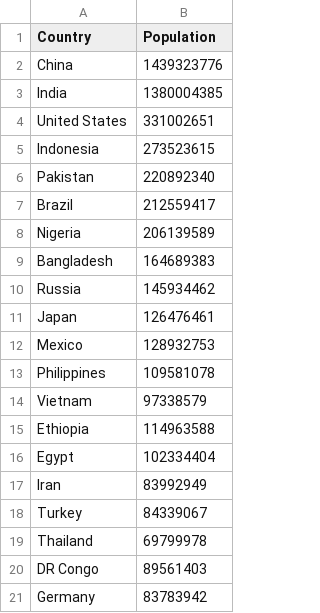
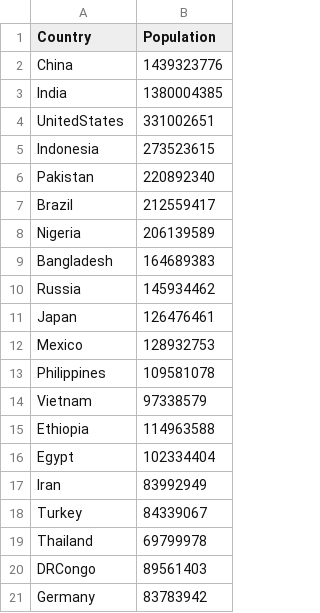
Before and after one commit to Maheshchowdary45/Activity6_Population, a CSV file: CountryPopulation.csv, drawn as a sheet.

Commit message:
Update CountryPopulation.csv

```diff
--- a/CountryPopulation.csv
+++ b/CountryPopulation.csv
@@ -3,3 +3,3 @@ China,1439323776
 India,1380004385
-United States,331002651
+UnitedStates,331002651
 Indonesia,273523615
@@ -19,3 +19,3 @@ Turkey,84339067
 Thailand,69799978
-DR Congo,89561403
+DRCongo,89561403
 Germany,83783942
```
